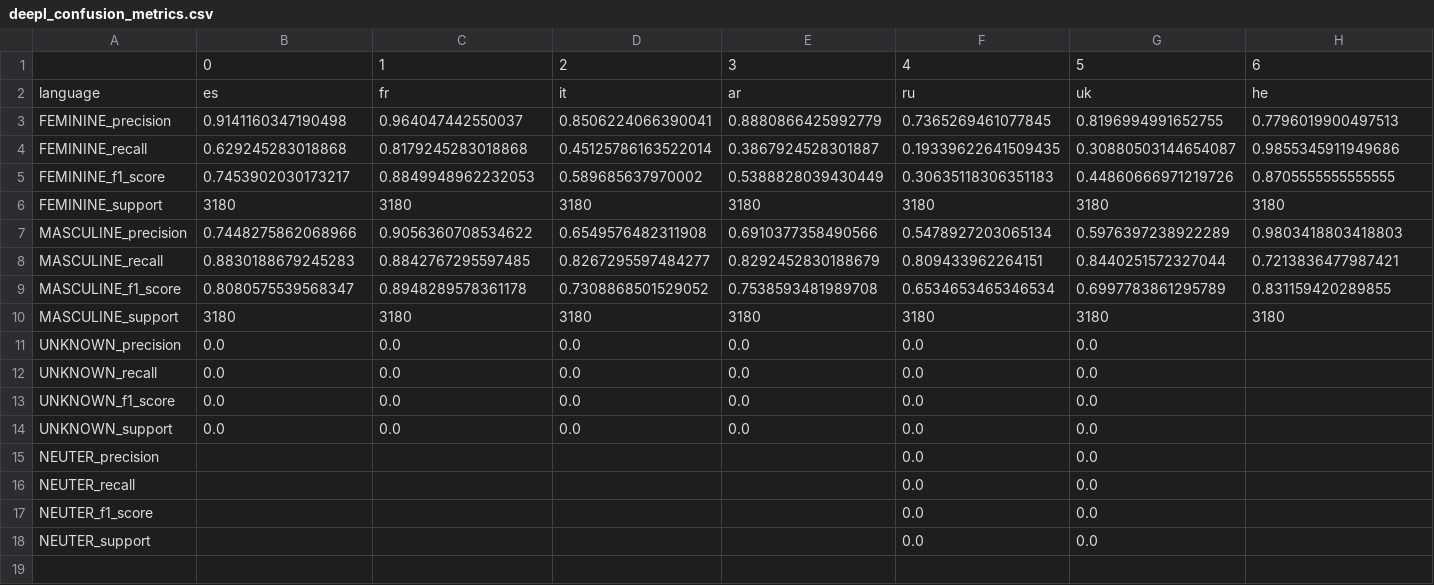
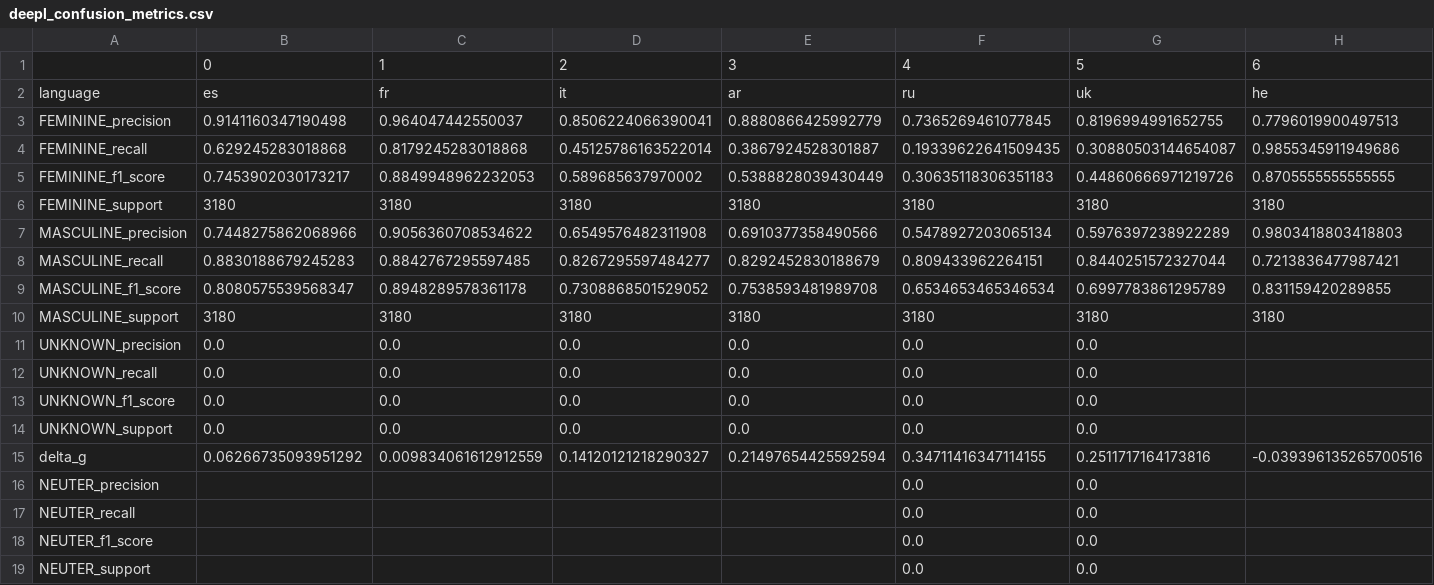
Before and after one commit to michellekappl/DEval-MT, a CSV file: study/outputs/deepl/deepl_confusion_metrics.csv, drawn as a sheet; the diff names each change by its address in the sheet, - before the commit and + after, or states it on an @@ line.

```diff
--- a/study/outputs/deepl/deepl_confusion_metrics.csv
+++ b/study/outputs/deepl/deepl_confusion_metrics.csv
+row 15: delta_g | 0.06266735093951292 | 0.009834061612912559 | 0.14120121218290327 | 0.21497654425592594 | 0.34711416347114155 | 0.2511717164173816 | -0.039396135265700516
```
Also changed, not shown: study/outputs/google/google_confusion_metrics.csv, study/outputs/google_llm/google_llm_confusion_metrics.csv, 6 other files.
